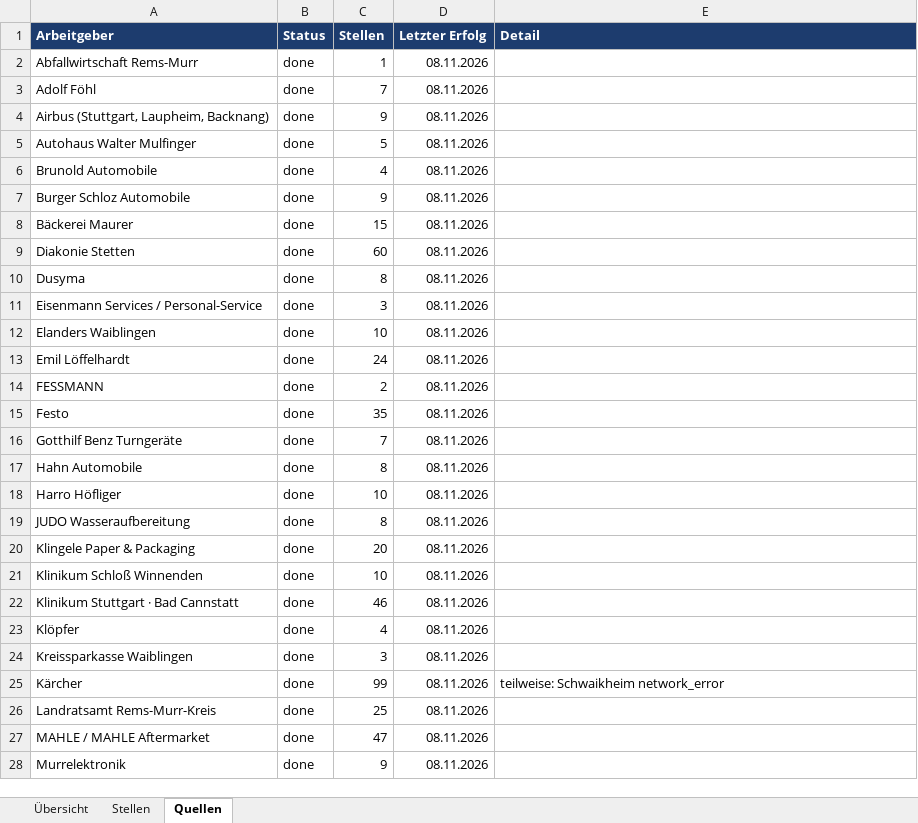
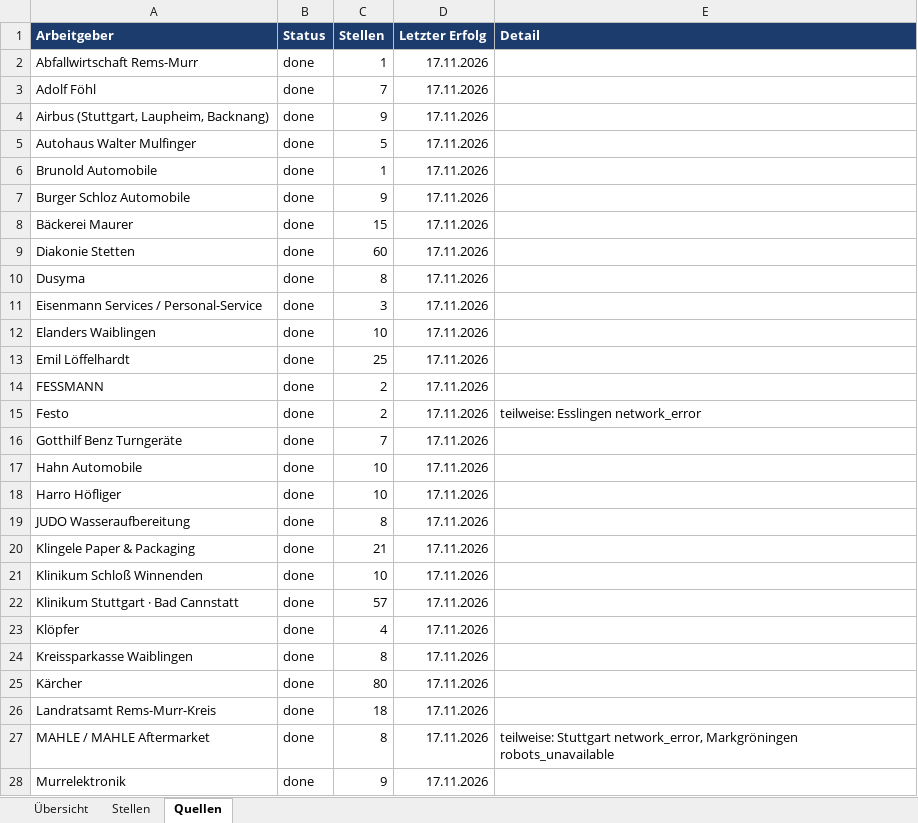
Before and after one commit to Penetrationpasi-hub/ScrapJobs, an Excel workbook: stellen.xlsx, sheet Quellen, drawn as a sheet; only a part is shown; values as stored, in another font and other column widths than the file's, no borders; the diff covers the shown part only; the diff names each change by its address in the sheet, - before the commit and + after, or states it on an @@ line.

Commit message:
Stellenkatalog 2026-11-17

```diff
--- a/stellen.xlsx (sheet Quellen)
+++ b/stellen.xlsx (sheet Quellen)
-D2:D28 (Letzter Erfolg): 08.11.2026
+D2:D28 (Letzter Erfolg): 17.11.2026
-C6 (Stellen): 4
+C6 (Stellen): 1
-C13 (Stellen): 24
+C13 (Stellen): 25
-C15 (Stellen): 35
+C15 (Stellen): 2
-E15 (Detail): (empty)
+E15 (Detail): teilweise: Esslingen network_error
-C17 (Stellen): 8
+C17 (Stellen): 10
-C20 (Stellen): 20
+C20 (Stellen): 21
-C22 (Stellen): 46
+C22 (Stellen): 57
-C24 (Stellen): 3
+C24 (Stellen): 8
-C25 (Stellen): 99
+C25 (Stellen): 80
-E25 (Detail): teilweise: Schwaikheim network_error
+E25 (Detail): (empty)
-C26 (Stellen): 25
+C26 (Stellen): 18
-C27 (Stellen): 47
+C27 (Stellen): 8
-E27 (Detail): (empty)
+E27 (Detail): teilweise: Stuttgart network_error, Markgröningen robots_unavailable
```
Also changed, not shown: 44 edited cells elsewhere in this sheet, sheet Stellen, sheet Übersicht, 2 other files.
